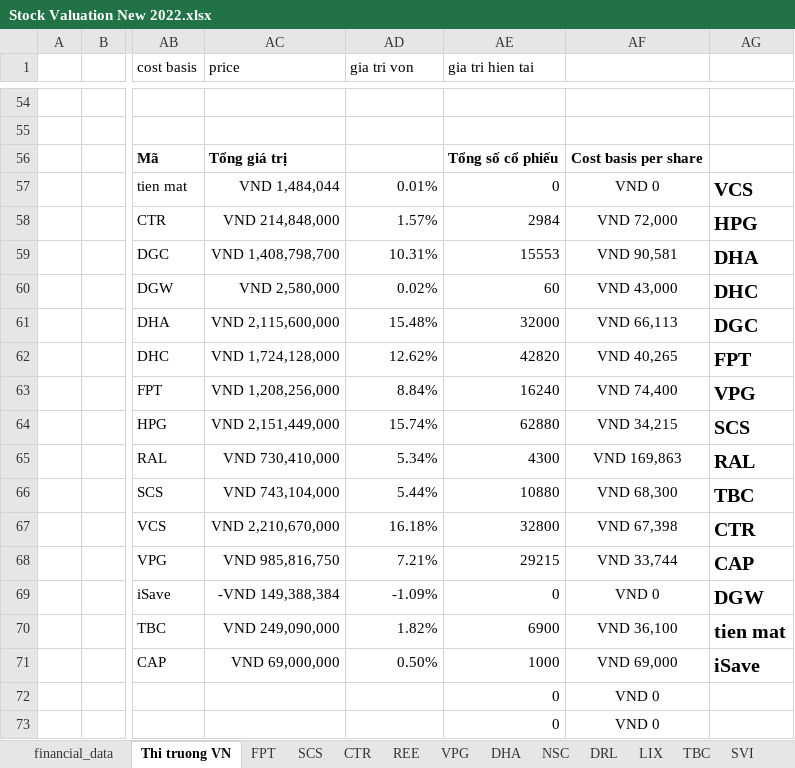
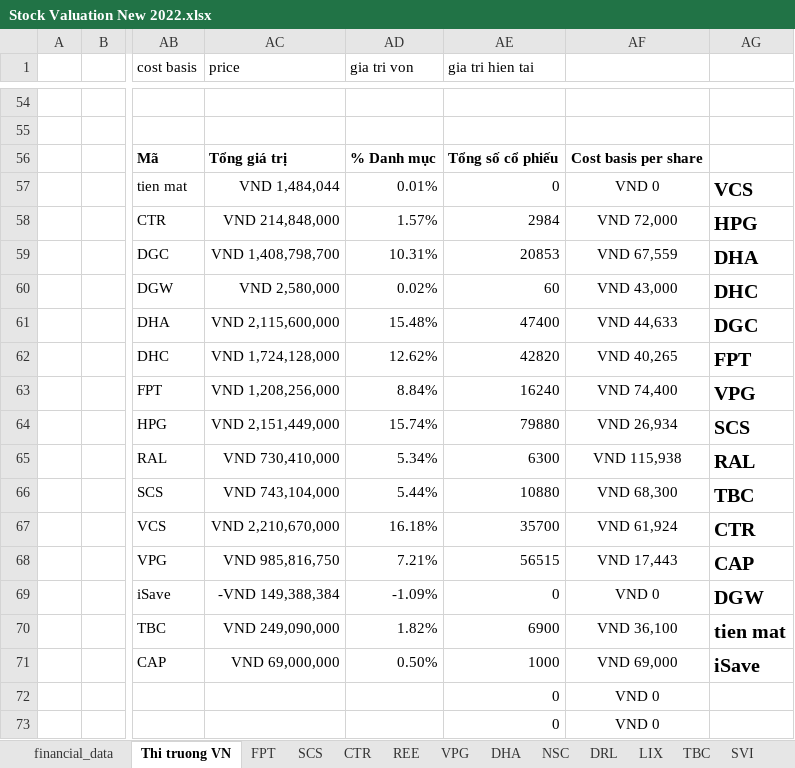
Before and after one commit to kidze/vnstock, an Excel workbook: Stock Valuation New 2022.xlsx, sheet Thi truong VN, drawn as a sheet; only a part is shown, gaps mark what is left out; values as stored, in another font and other column widths than the file's, no borders; charts and pictures and conditional formats not drawn; the diff names each change by its address in the sheet, - before the commit and + after, or states it on an @@ line.

```diff
--- a/Stock Valuation New 2022.xlsx (sheet Thi truong VN)
+++ b/Stock Valuation New 2022.xlsx (sheet Thi truong VN)
-AD56 (gia tri von): (empty)
+AD56 (gia tri von): % Danh mục
-AE59 (gia tri hien tai): 15553
+AE59 (gia tri hien tai): 20853
-AF59: VND 90,581
+AF59: VND 67,559
-AE61 (gia tri hien tai): 32000
+AE61 (gia tri hien tai): 47400
-AF61: VND 66,113
+AF61: VND 44,633
-AE64 (gia tri hien tai): 62880
+AE64 (gia tri hien tai): 79880
-AF64: VND 34,215
+AF64: VND 26,934
-AE65 (gia tri hien tai): 4300
+AE65 (gia tri hien tai): 6300
-AF65: VND 169,863
+AF65: VND 115,938
-AE67 (gia tri hien tai): 32800
+AE67 (gia tri hien tai): 35700
-AF67: VND 67,398
+AF67: VND 61,924
-AE68 (gia tri hien tai): 29215
+AE68 (gia tri hien tai): 56515
-AF68: VND 33,744
+AF68: VND 17,443
```
Also changed, not shown: formulas that keep their value, charts or pictures, stock-valuation-2022.xlsx, 3 other files.
